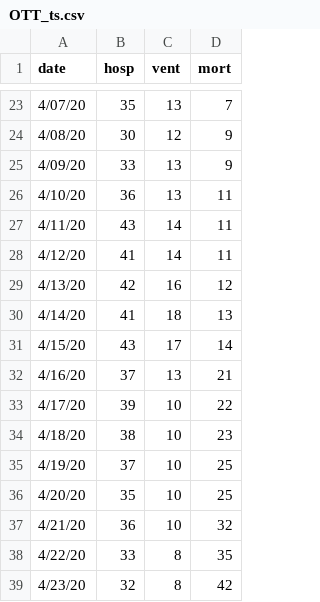
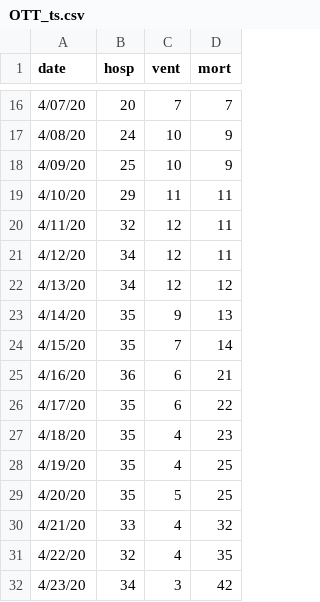
Before and after one commit to Big-Life-Lab/chime_sims-1, a CSV file: data/OTT_ts.csv, drawn as a sheet; only a part is shown, gaps mark what is left out; the diff covers the shown part only.

```diff
--- a/data/OTT_ts.csv
+++ b/data/OTT_ts.csv
@@ -23,17 +16,17 @@
-4/07/20,35,13,7
-4/08/20,30,12,9
-4/09/20,33,13,9
-4/10/20,36,13,11
-4/11/20,43,14,11
-4/12/20,41,14,11
-4/13/20,42,16,12
-4/14/20,41,18,13
-4/15/20,43,17,14
-4/16/20,37,13,21
-4/17/20,39,10,22
-4/18/20,38,10,23
-4/19/20,37,10,25
-4/20/20,35,10,25
-4/21/20,36,10,32
-4/22/20,33,8,35
-4/23/20,32,8,42
+4/07/20,20,7,7
+4/08/20,24,10,9
+4/09/20,25,10,9
+4/10/20,29,11,11
+4/11/20,32,12,11
+4/12/20,34,12,11
+4/13/20,34,12,12
+4/14/20,35,9,13
+4/15/20,35,7,14
+4/16/20,36,6,21
+4/17/20,35,6,22
+4/18/20,35,4,23
+4/19/20,35,4,25
+4/20/20,35,5,25
+4/21/20,33,4,32
+4/22/20,32,4,35
+4/23/20,34,3,42
```
Also changed, not shown: 5 added rows, 7 removed rows and 37 edited cells elsewhere in this file.
